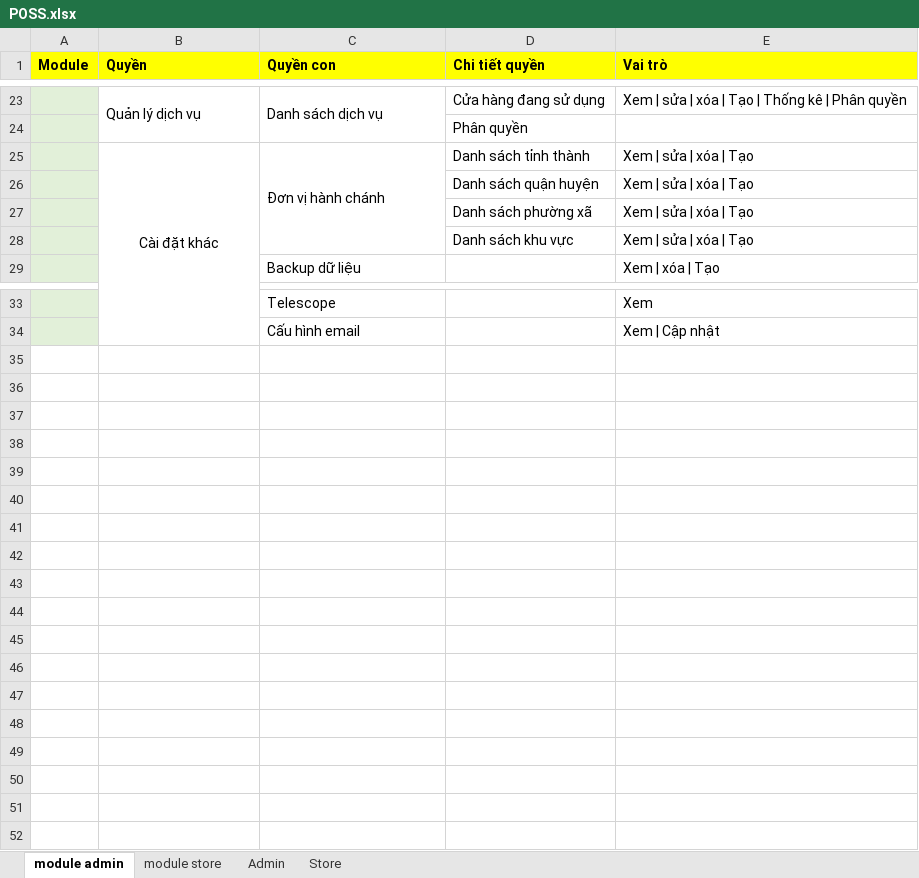
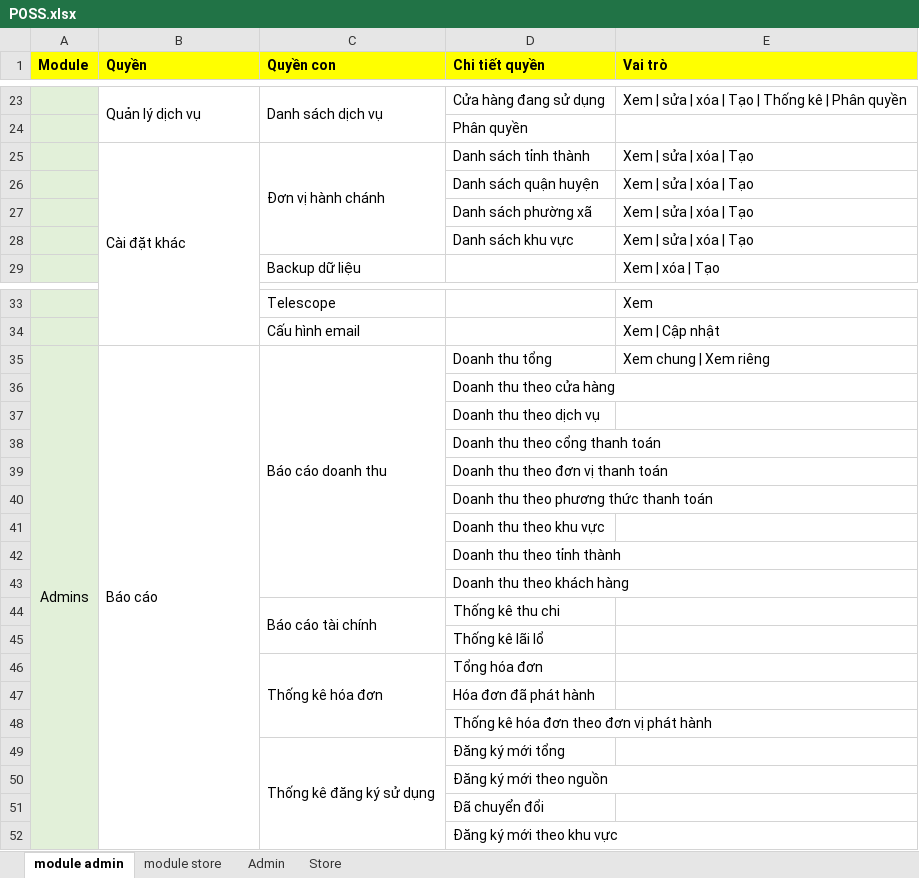
Before and after one commit to trunglt706/TPOSS, an Excel workbook: POSS.xlsx, sheet module admin, drawn as a sheet; only a part is shown, gaps mark what is left out; values as stored, in another font and other column widths than the file's, no borders; the diff covers the shown part only; the diff names each change by its address in the sheet, - before the commit and + after, or states it on an @@ line.

```diff
--- a/POSS.xlsx (sheet module admin)
+++ b/POSS.xlsx (sheet module admin)
-B25 alignment: center
+B25 alignment: left
+row 35: Admins | Báo cáo | Báo cáo doanh thu | Doanh thu tổng | Xem chung | Xem riêng
+row 36:  |  |  | Doanh thu theo cửa hàng
+row 37:  |  |  | Doanh thu theo dịch vụ
+row 38:  |  |  | Doanh thu theo cổng thanh toán
+row 39:  |  |  | Doanh thu theo đơn vị thanh toán
+row 40:  |  |  | Doanh thu theo phương thức thanh toán
+row 41:  |  |  | Doanh thu theo khu vực
+row 42:  |  |  | Doanh thu theo tỉnh thành
+row 43:  |  |  | Doanh thu theo khách hàng
+row 44:  |  | Báo cáo tài chính | Thống kê thu chi
+row 45:  |  |  | Thống kê lãi lổ
+row 46:  |  | Thống kê hóa đơn | Tổng hóa đơn
+row 47:  |  |  | Hóa đơn đã phát hành
+row 48:  |  |  | Thống kê hóa đơn theo đơn vị phát hành
+row 49:  |  | Thống kê đăng ký sử dụng | Đăng ký mới tổng
+row 50:  |  |  | Đăng ký mới theo nguồn
+row 51:  |  |  | Đã chuyển đổi
+row 52:  |  |  | Đăng ký mới theo khu vực
```
Also changed, not shown: 2 added rows, 2 removed rows, 2 moved rows, 1 edited cell and merged cells elsewhere in this sheet, sheet Store, sheet Admin, sheet module store, 2 other files.
